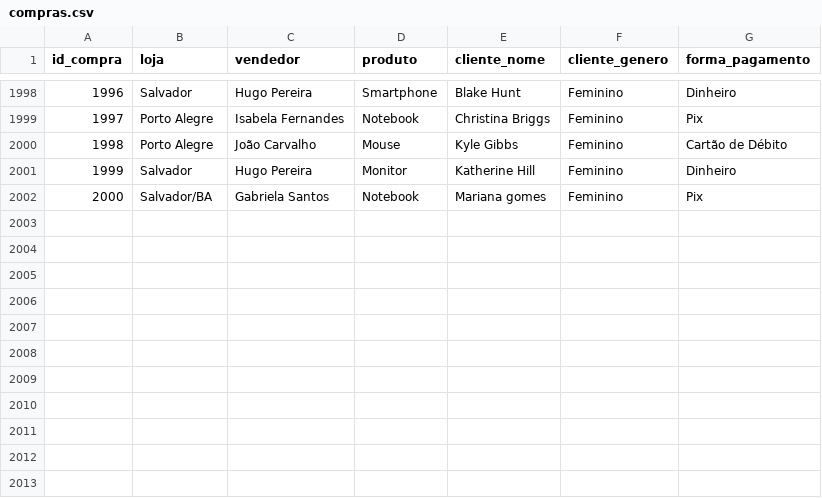
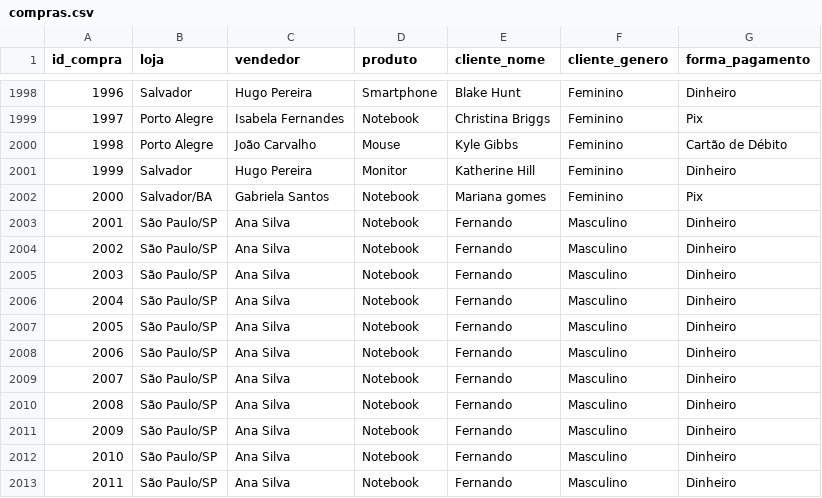
Before and after one commit to gabrieljorda/Python-Pandas, a CSV file: datasets/compras.csv, drawn as a sheet; only a part is shown, gaps mark what is left out; the diff names each change by its address in the sheet, - before the commit and + after, or states it on an @@ line.

Commit message:
Feat: atualização do script para adicionar compras e correção de erros de escrita

```diff
--- a/datasets/compras.csv
+++ b/datasets/compras.csv
+row 2003: 2001 | São Paulo/SP | Ana Silva | Notebook | Fernando | Masculino | Dinheiro
+row 2004: 2002 | São Paulo/SP | Ana Silva | Notebook | Fernando | Masculino | Dinheiro
+row 2005: 2003 | São Paulo/SP | Ana Silva | Notebook | Fernando | Masculino | Dinheiro
+row 2006: 2004 | São Paulo/SP | Ana Silva | Notebook | Fernando | Masculino | Dinheiro
+row 2007: 2005 | São Paulo/SP | Ana Silva | Notebook | Fernando | Masculino | Dinheiro
+row 2008: 2006 | São Paulo/SP | Ana Silva | Notebook | Fernando | Masculino | Dinheiro
+row 2009: 2007 | São Paulo/SP | Ana Silva | Notebook | Fernando | Masculino | Dinheiro
+row 2010: 2008 | São Paulo/SP | Ana Silva | Notebook | Fernando | Masculino | Dinheiro
+row 2011: 2009 | São Paulo/SP | Ana Silva | Notebook | Fernando | Masculino | Dinheiro
+row 2012: 2010 | São Paulo/SP | Ana Silva | Notebook | Fernando | Masculino | Dinheiro
+row 2013: 2011 | São Paulo/SP | Ana Silva | Notebook | Fernando | Masculino | Dinheiro
```
Also changed, not shown: 1 other file.
